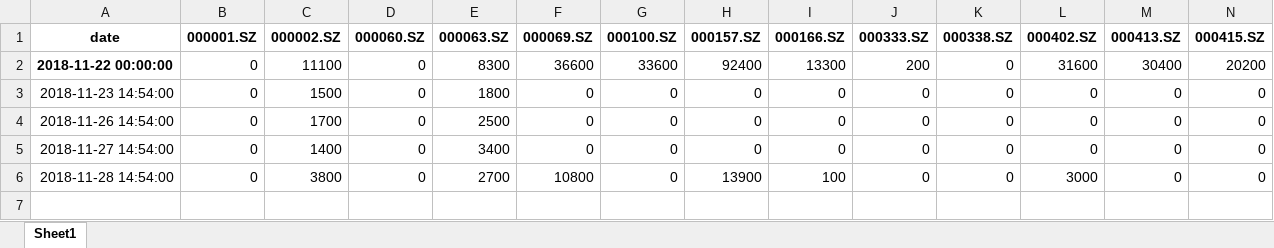
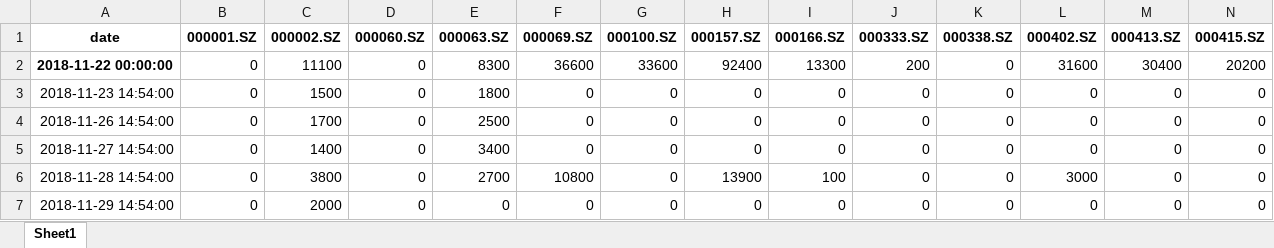
Before and after one commit to Michany/Ruihui-Intern, an Excel workbook: IndexEnhancement/模拟盘PnL跟踪.xlsx, sheet Sheet1, drawn as a sheet; only a part is shown; values as stored, in another font and other column widths than the file's, no borders; rows hold the shown columns only; the diff names each change by its address in the sheet, - before the commit and + after, or states it on an @@ line.

```diff
--- a/IndexEnhancement/模拟盘PnL跟踪.xlsx (sheet Sheet1)
+++ b/IndexEnhancement/模拟盘PnL跟踪.xlsx (sheet Sheet1)
+row 7: 2018-11-29 14:54:00 | 0 | 2000 | 0 | 0 | 0 | 0 | 0 | 0 | 0 | 0 | 0 | 0 | 0
```
Also changed, not shown: IndexEnhancement/模拟盘PnL跟踪 - 100w.xlsx, 1 other file.
